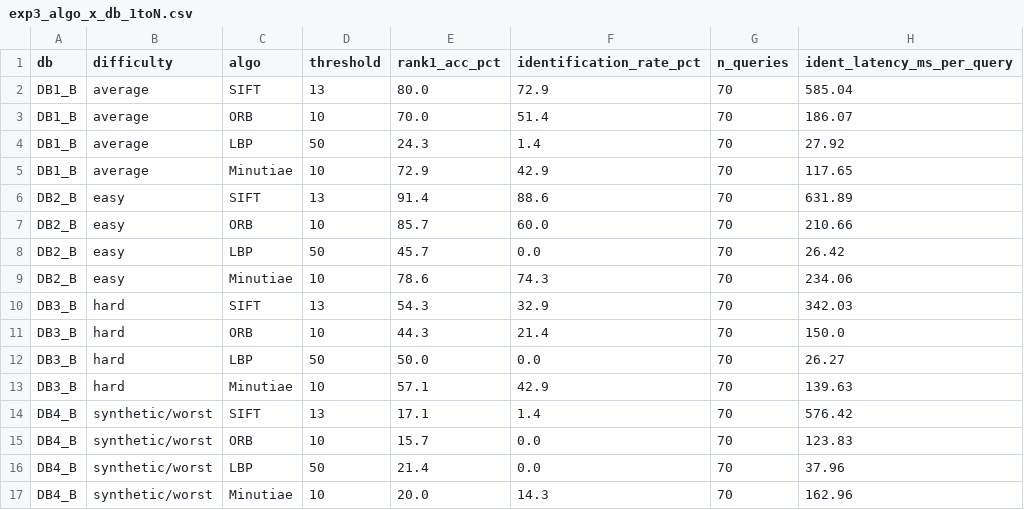
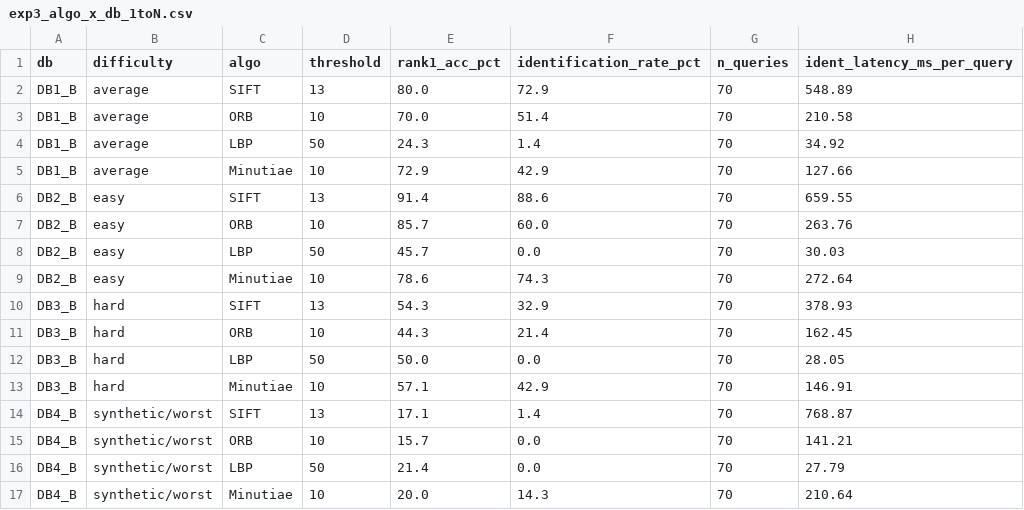
Before and after one commit to Nam185/A-Comparative-Study-of-Fingerprint-Verification-Algorithms, a CSV file: results/exp3_algo_x_db_1toN.csv, drawn as a sheet.

```diff
--- a/results/exp3_algo_x_db_1toN.csv
+++ b/results/exp3_algo_x_db_1toN.csv
@@ -1,17 +1,17 @@
 db,difficulty,algo,threshold,rank1_acc_pct,identification_rate_pct,n_queries,ident_latency_ms_per_query
-DB1_B,average,SIFT,13,80.0,72.9,70,585.04
-DB1_B,average,ORB,10,70.0,51.4,70,186.07
-DB1_B,average,LBP,50,24.3,1.4,70,27.92
-DB1_B,average,Minutiae,10,72.9,42.9,70,117.65
-DB2_B,easy,SIFT,13,91.4,88.6,70,631.89
-DB2_B,easy,ORB,10,85.7,60.0,70,210.66
-DB2_B,easy,LBP,50,45.7,0.0,70,26.42
-DB2_B,easy,Minutiae,10,78.6,74.3,70,234.06
-DB3_B,hard,SIFT,13,54.3,32.9,70,342.03
-DB3_B,hard,ORB,10,44.3,21.4,70,150.0
-DB3_B,hard,LBP,50,50.0,0.0,70,26.27
-DB3_B,hard,Minutiae,10,57.1,42.9,70,139.63
-DB4_B,synthetic/worst,SIFT,13,17.1,1.4,70,576.42
-DB4_B,synthetic/worst,ORB,10,15.7,0.0,70,123.83
-DB4_B,synthetic/worst,LBP,50,21.4,0.0,70,37.96
-DB4_B,synthetic/worst,Minutiae,10,20.0,14.3,70,162.96
+DB1_B,average,SIFT,13,80.0,72.9,70,548.89
+DB1_B,average,ORB,10,70.0,51.4,70,210.58
+DB1_B,average,LBP,50,24.3,1.4,70,34.92
+DB1_B,average,Minutiae,10,72.9,42.9,70,127.66
+DB2_B,easy,SIFT,13,91.4,88.6,70,659.55
+DB2_B,easy,ORB,10,85.7,60.0,70,263.76
+DB2_B,easy,LBP,50,45.7,0.0,70,30.03
+DB2_B,easy,Minutiae,10,78.6,74.3,70,272.64
+DB3_B,hard,SIFT,13,54.3,32.9,70,378.93
+DB3_B,hard,ORB,10,44.3,21.4,70,162.45
+DB3_B,hard,LBP,50,50.0,0.0,70,28.05
+DB3_B,hard,Minutiae,10,57.1,42.9,70,146.91
+DB4_B,synthetic/worst,SIFT,13,17.1,1.4,70,768.87
+DB4_B,synthetic/worst,ORB,10,15.7,0.0,70,141.21
+DB4_B,synthetic/worst,LBP,50,21.4,0.0,70,27.79
+DB4_B,synthetic/worst,Minutiae,10,20.0,14.3,70,210.64
```
Also changed, not shown: results/exp3_algo_x_db_1to1.csv, 2 other files.
